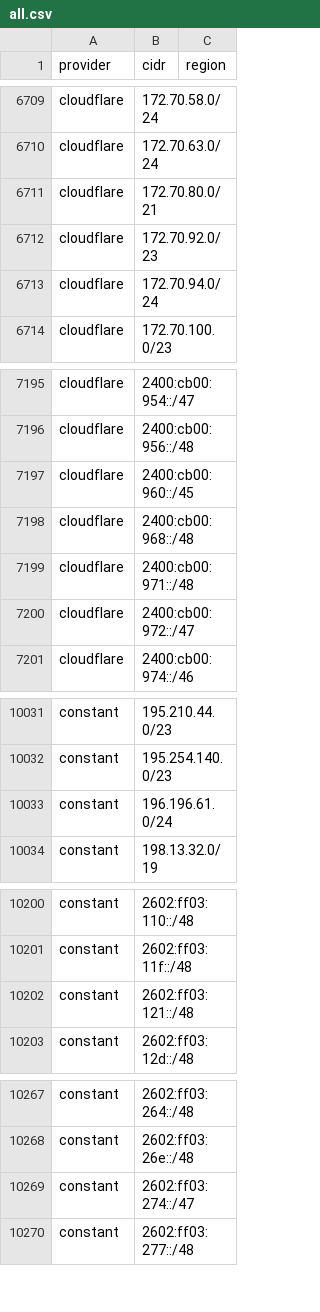
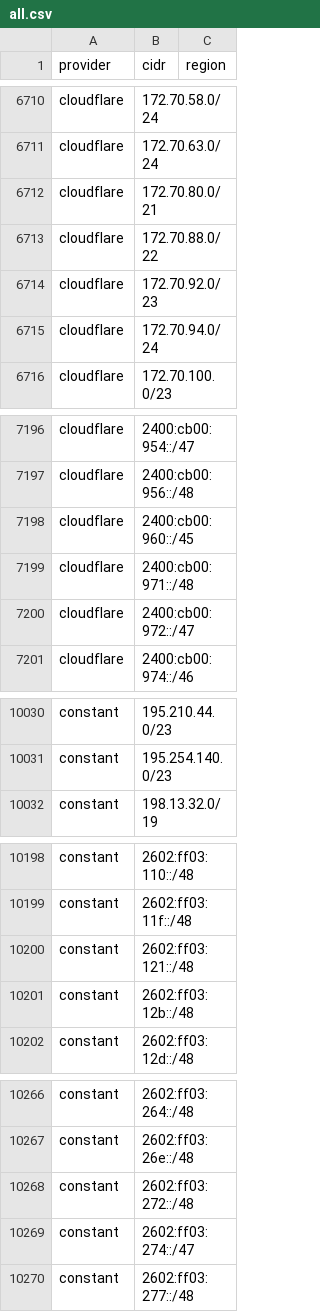
Before and after one commit to 123jjck/cdn-ip-ranges, a CSV file: all/all.csv, drawn as a sheet; only a part is shown, gaps mark what is left out; removed rows and columns are numbered as before the commit, all else as after; the diff covers the shown part only; the diff names each change by its address in the sheet, - before the commit and + after, or states it on an @@ line.

```diff
--- a/all/all.csv
+++ b/all/all.csv
+row 6713: cloudflare | 172.70.88.0/22
-row 7198: cloudflare | 2400:cb00:968::/48
-row 10033: constant | 196.196.61.0/24
+row 10201: constant | 2602:ff03:12b::/48
+row 10268: constant | 2602:ff03:272::/48
```
Also changed, not shown: 16 added rows, 8 removed rows and 13 edited cells elsewhere in this file, 36 other files.
